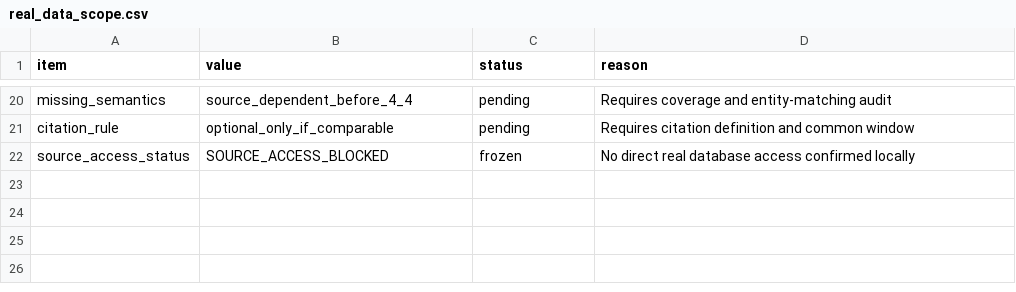
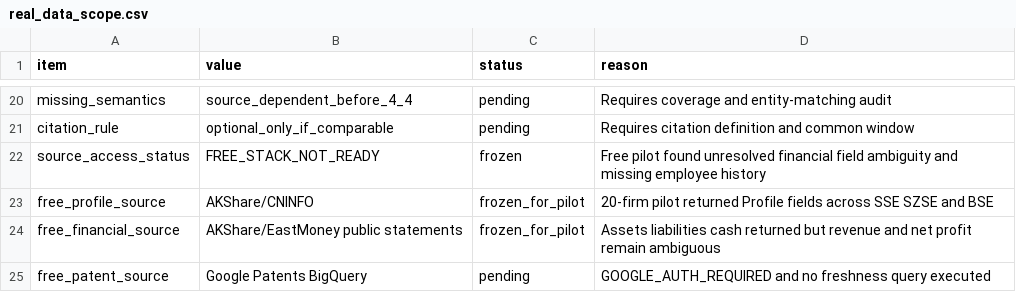
Before and after one commit to Kite-P/Research-Policy_Innovation_Demo, a CSV file: metadata/real_data_scope.csv, drawn as a sheet; only a part is shown, gaps mark what is left out.

```diff
--- a/metadata/real_data_scope.csv
+++ b/metadata/real_data_scope.csv
@@ -21,2 +21,5 @@ missing_semantics,source_dependent_before_4_4,pending,Requires coverage and enti
 citation_rule,optional_only_if_comparable,pending,Requires citation definition and common window
-source_access_status,SOURCE_ACCESS_BLOCKED,frozen,No direct real database access confirmed locally
+source_access_status,FREE_STACK_NOT_READY,frozen,Free pilot found unresolved financial field ambiguity and missing employee history
+free_profile_source,AKShare/CNINFO,frozen_for_pilot,20-firm pilot returned Profile fields across SSE SZSE and BSE
+free_financial_source,AKShare/EastMoney public statements,frozen_for_pilot,Assets liabilities cash returned but revenue and net profit remain ambiguous
+free_patent_source,Google Patents BigQuery,pending,GOOGLE_AUTH_REQUIRED and no freshness query executed
```
Also changed, not shown: metadata/real_data_schema.csv, 15 other files.
